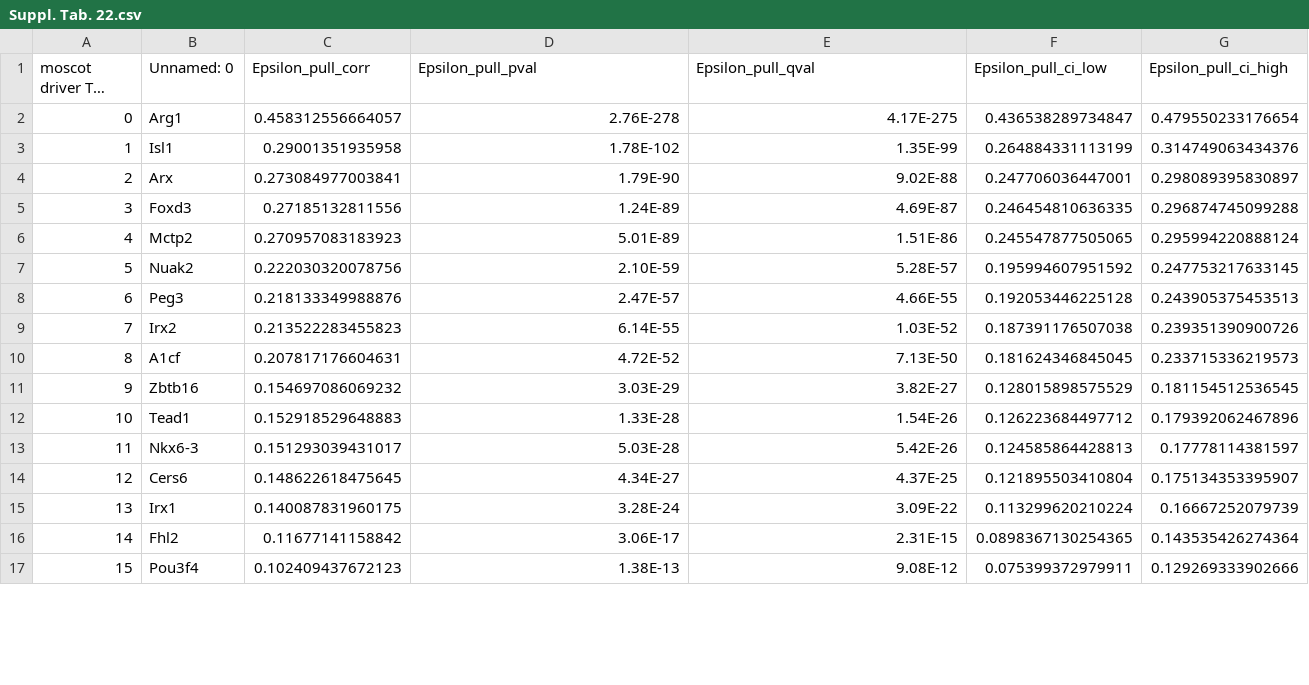
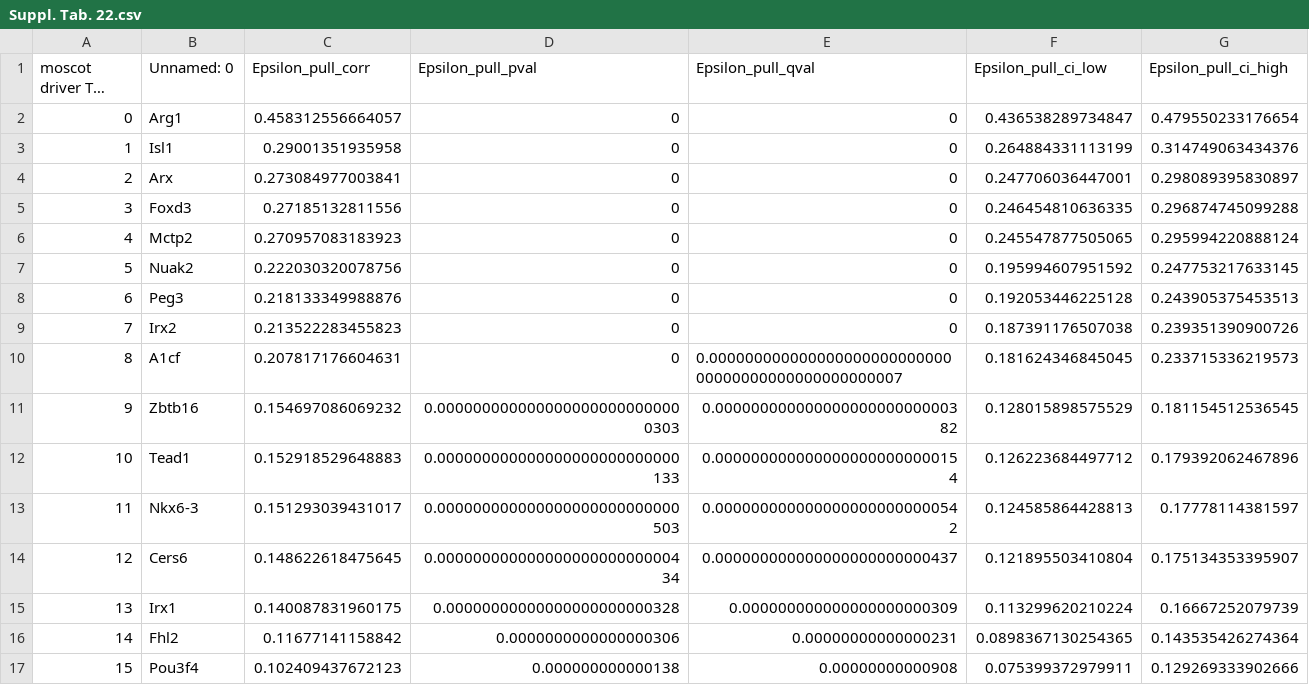
Before and after one commit to koesterlab/nature-datavzrd-report-workflow, a CSV file: bioinformatics/Suppl. Tab. 22.csv, drawn as a sheet; only a part is shown; long unchanged cells end in …; the diff covers the shown part only; the diff names each change by its address in the sheet, - before the commit and + after, or states it on an @@ line.

```diff
--- a/bioinformatics/Suppl. Tab. 22.csv
+++ b/bioinformatics/Suppl. Tab. 22.csv
-D2 (Epsilon_pull_pval): 2.76E-278
+D2 (Epsilon_pull_pval): 0
-E2 (Epsilon_pull_qval): 4.17E-275
+E2 (Epsilon_pull_qval): 0
-D3 (Epsilon_pull_pval): 1.78E-102
+D3 (Epsilon_pull_pval): 0
-E3 (Epsilon_pull_qval): 1.35E-99
+E3 (Epsilon_pull_qval): 0
-D4 (Epsilon_pull_pval): 1.79E-90
+D4 (Epsilon_pull_pval): 0
-E4 (Epsilon_pull_qval): 9.02E-88
+E4 (Epsilon_pull_qval): 0
-D5 (Epsilon_pull_pval): 1.24E-89
+D5 (Epsilon_pull_pval): 0
-E5 (Epsilon_pull_qval): 4.69E-87
+E5 (Epsilon_pull_qval): 0
-D6 (Epsilon_pull_pval): 5.01E-89
+D6 (Epsilon_pull_pval): 0
-E6 (Epsilon_pull_qval): 1.51E-86
+E6 (Epsilon_pull_qval): 0
-D7 (Epsilon_pull_pval): 2.10E-59
+D7 (Epsilon_pull_pval): 0
-E7 (Epsilon_pull_qval): 5.28E-57
+E7 (Epsilon_pull_qval): 0
-D8 (Epsilon_pull_pval): 2.47E-57
+D8 (Epsilon_pull_pval): 0
-E8 (Epsilon_pull_qval): 4.66E-55
+E8 (Epsilon_pull_qval): 0
-D9 (Epsilon_pull_pval): 6.14E-55
+D9 (Epsilon_pull_pval): 0
-E9 (Epsilon_pull_qval): 1.03E-52
+E9 (Epsilon_pull_qval): 0
-D10 (Epsilon_pull_pval): 4.72E-52
+D10 (Epsilon_pull_pval): 0
-E10 (Epsilon_pull_qval): 7.13E-50
+E10 (Epsilon_pull_qval): 0.00000000000000000000000000000000000000000000000007
-D11 (Epsilon_pull_pval): 3.03E-29
+D11 (Epsilon_pull_pval): 0.0000000000000000000000000000303
-E11 (Epsilon_pull_qval): 3.82E-27
+E11 (Epsilon_pull_qval): 0.00000000000000000000000000382
-D12 (Epsilon_pull_pval): 1.33E-28
+D12 (Epsilon_pull_pval): 0.000000000000000000000000000133
-E12 (Epsilon_pull_qval): 1.54E-26
+E12 (Epsilon_pull_qval): 0.0000000000000000000000000154
-D13 (Epsilon_pull_pval): 5.03E-28
+D13 (Epsilon_pull_pval): 0.000000000000000000000000000503
-E13 (Epsilon_pull_qval): 5.42E-26
+E13 (Epsilon_pull_qval): 0.0000000000000000000000000542
-D14 (Epsilon_pull_pval): 4.34E-27
+D14 (Epsilon_pull_pval): 0.00000000000000000000000000434
-E14 (Epsilon_pull_qval): 4.37E-25
+E14 (Epsilon_pull_qval): 0.000000000000000000000000437
-D15 (Epsilon_pull_pval): 3.28E-24
+D15 (Epsilon_pull_pval): 0.00000000000000000000000328
-E15 (Epsilon_pull_qval): 3.09E-22
+E15 (Epsilon_pull_qval): 0.000000000000000000000309
-D16 (Epsilon_pull_pval): 3.06E-17
+D16 (Epsilon_pull_pval): 0.0000000000000000306
-E16 (Epsilon_pull_qval): 2.31E-15
+E16 (Epsilon_pull_qval): 0.00000000000000231
-D17 (Epsilon_pull_pval): 1.38E-13
+D17 (Epsilon_pull_pval): 0.000000000000138
-E17 (Epsilon_pull_qval): 9.08E-12
+E17 (Epsilon_pull_qval): 0.00000000000908
```
Also changed, not shown: 130 edited cells elsewhere in this file, bioinformatics/Suppl. Tab. 11.csv, bioinformatics/Suppl. Tab. 12.csv, 18 other files.
